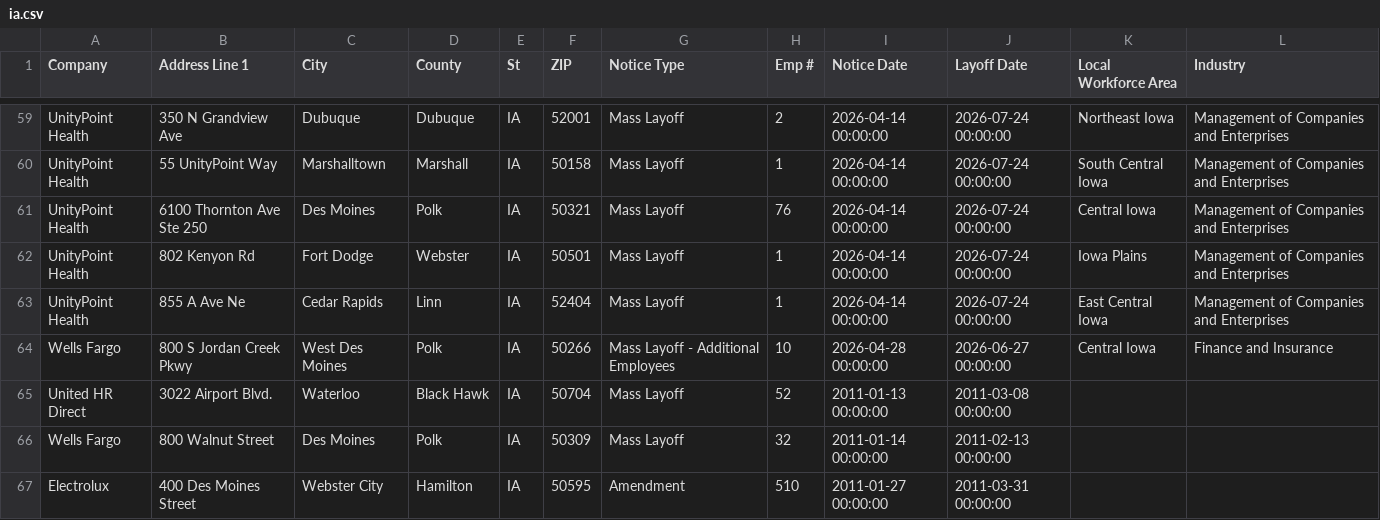
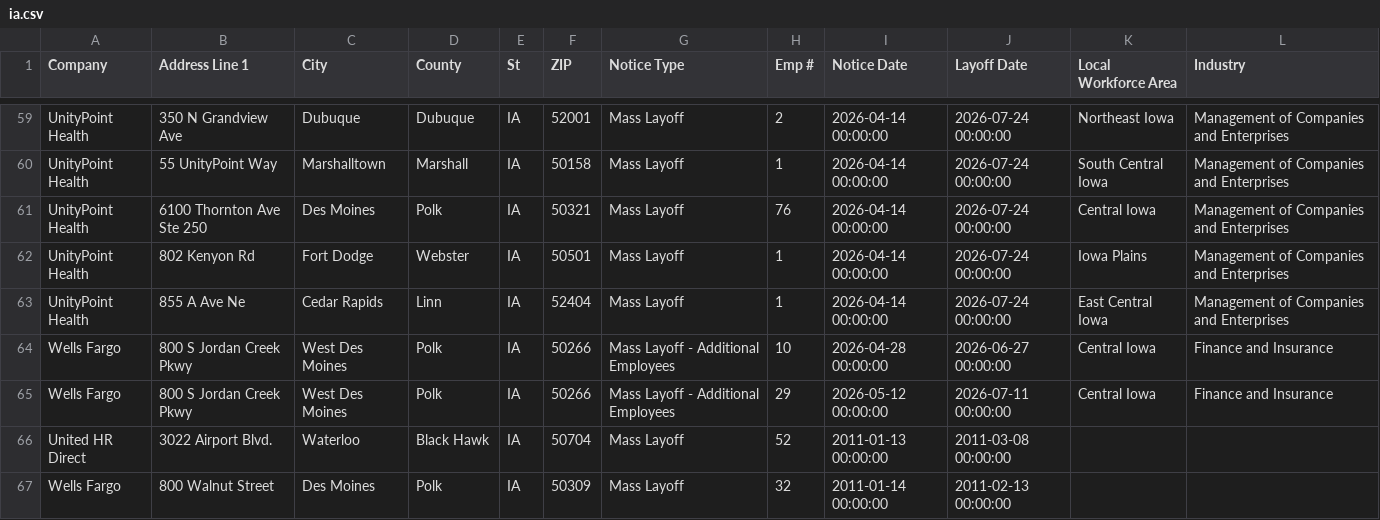
Before and after one commit to MohitPanpaliya/New-Repo, a CSV file: data/ia.csv, drawn as a sheet; only a part is shown, gaps mark what is left out; the shorter side is filled out with more unchanged rows; the diff names each change by its address in the sheet, - before the commit and + after, or states it on an @@ line.

```diff
--- a/data/ia.csv
+++ b/data/ia.csv
+row 65: Wells Fargo | 800 S Jordan Creek Pkwy | West Des Moines | Polk | IA | 50266 | Mass Layoff - Additional Employees | 29 | 2026-05-12 00:00:00 | 2026-07-11 00:00:00 | Central Iowa | Finance and Insurance
```
